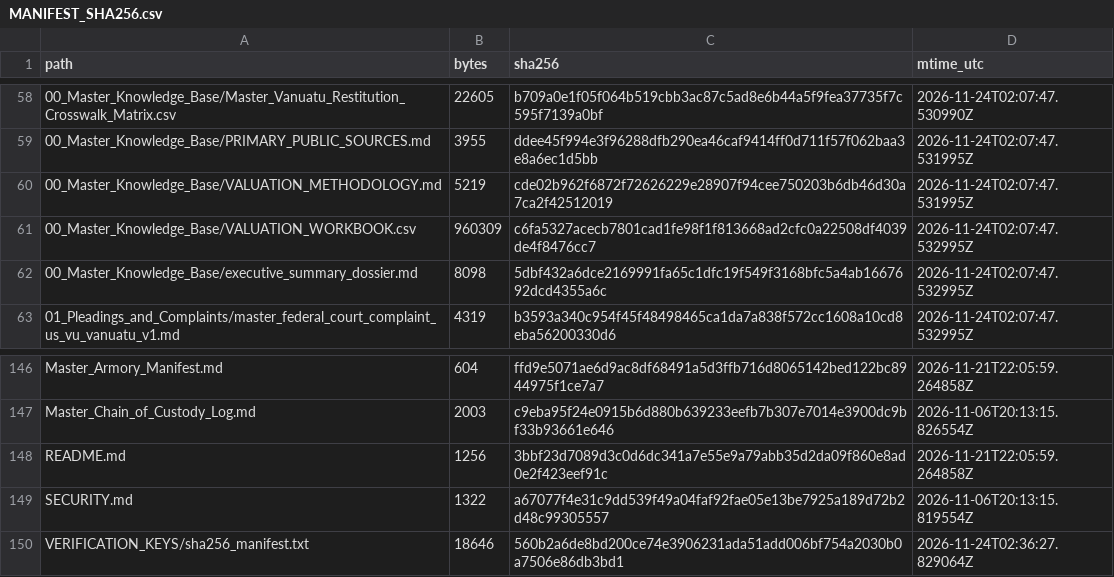
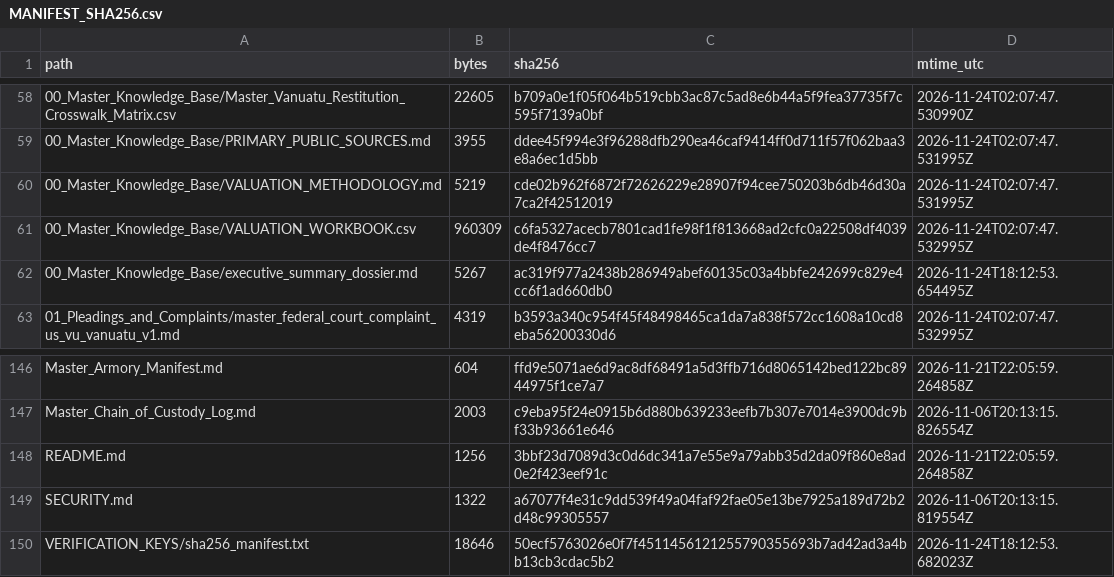
Before and after one commit to GlobalRestitutionAlliance/pacific-us-vu-vanuatu-master-litigation, a CSV file: 99_Archives_and_Manifests/MANIFEST_SHA256.csv, drawn as a sheet; only a part is shown, gaps mark what is left out.

```diff
--- a/99_Archives_and_Manifests/MANIFEST_SHA256.csv
+++ b/99_Archives_and_Manifests/MANIFEST_SHA256.csv
@@ -61,3 +61,3 @@ path,bytes,sha256,mtime_utc
 00_Master_Knowledge_Base/VALUATION_WORKBOOK.csv,960309,c6fa5327acecb7801cad1fe98f1f813668ad2cfc0a22508df4039de4f8476cc7,2026-11-24T02:07:47.532995Z
-00_Master_Knowledge_Base/executive_summary_dossier.md,8098,5dbf432a6dce2169991fa65c1dfc19f549f3168bfc5a4ab1667692dcd4355a6c,2026-11-24T02:07:47.532995Z
+00_Master_Knowledge_Base/executive_summary_dossier.md,5267,ac319f977a2438b286949abef60135c03a4bbfe242699c829e4cc6f1ad660db0,2026-11-24T18:12:53.654495Z
 01_Pleadings_and_Complaints/master_federal_court_complaint_us_vu_vanuatu_v1.md,4319,b3593a340c954f45f48498465ca1da7a838f572cc1608a10cd8eba56200330d6,2026-11-24T02:07:47.532995Z
@@ -149,2 +149,2 @@ README.md,1256,3bbf23d7089d3c0d6dc341a7e55e9a79abb35d2da09f860e8ad0e2f423eef91c,
 SECURITY.md,1322,a67077f4e31c9dd539f49a04faf92fae05e13be7925a189d72b2d48c99305557,2026-11-06T20:13:15.819554Z
-VERIFICATION_KEYS/sha256_manifest.txt,18646,560b2a6de8bd200ce74e3906231ada51add006bf754a2030b0a7506e86db3bd1,2026-11-24T02:36:27.829064Z
+VERIFICATION_KEYS/sha256_manifest.txt,18646,50ecf5763026e0f7f4511456121255790355693b7ad42ad3a4bb13cb3cdac5b2,2026-11-24T18:12:53.682023Z
```
Also changed, not shown: 2 other files.
